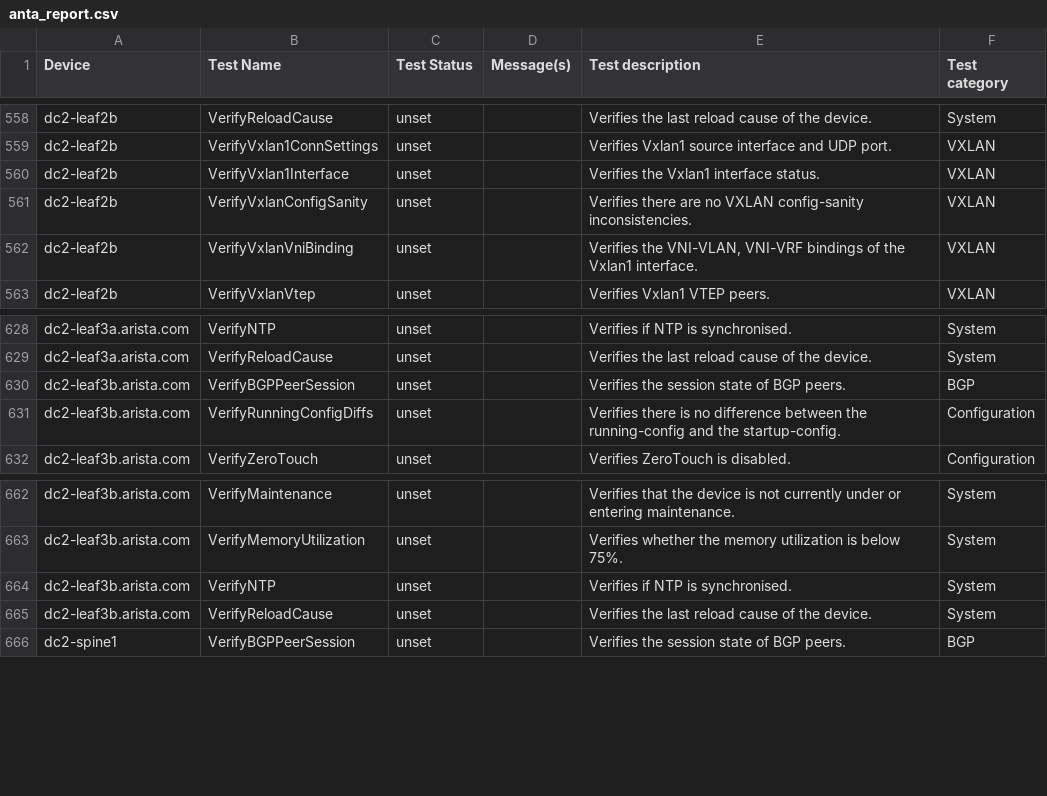
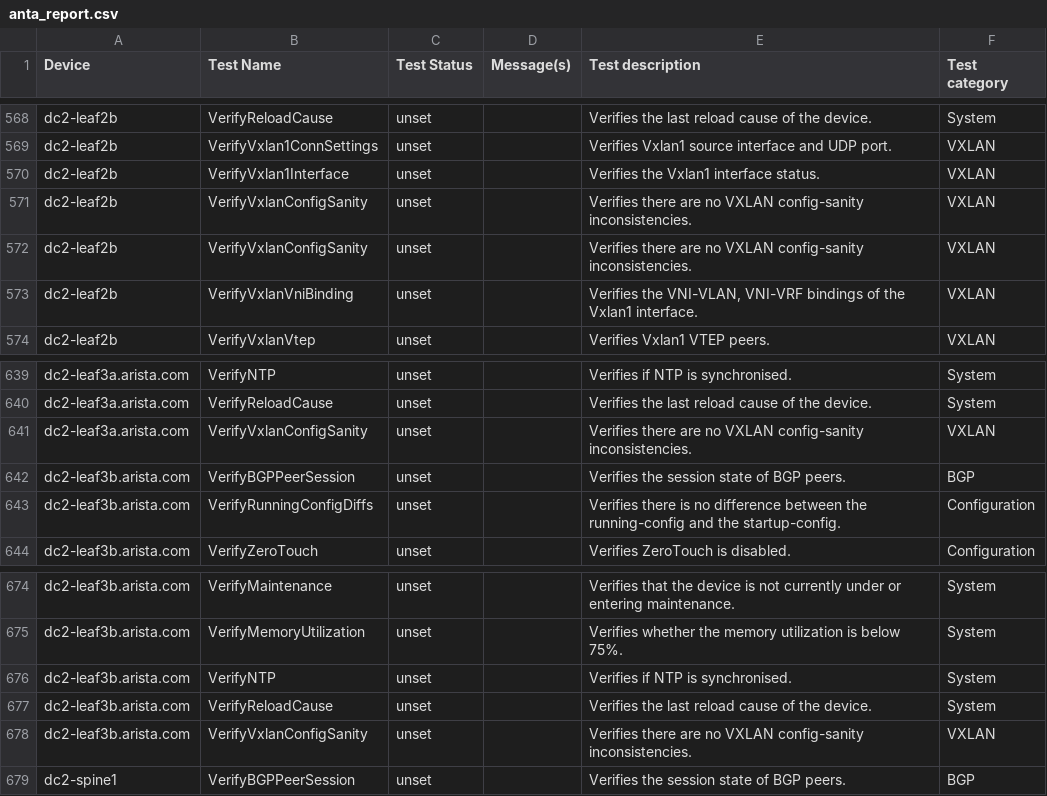
Before and after one commit to JulioPDX/avd, a CSV file: ansible_collections/arista/avd/molecule/anta_runner/anta/reports/allow_bgp_vrfs_run/anta_report.csv, drawn as a sheet; only a part is shown, gaps mark what is left out; the diff covers the shown part only; the diff names each change by its address in the sheet, - before the commit and + after, or states it on an @@ line.

Commit message:
Feat(anta_runner): Added support for VerifyVxlanConfigSanity anta tests (#5524)

```diff
--- a/ansible_collections/arista/avd/molecule/anta_runner/anta/reports/allow_bgp_vrfs_run/anta_report.csv
+++ b/ansible_collections/arista/avd/molecule/anta_runner/anta/reports/allow_bgp_vrfs_run/anta_report.csv
+row 571: dc2-leaf2b | VerifyVxlanConfigSanity | unset |  | Verifies there are no VXLAN config-sanity inconsistencies. | VXLAN
+row 641: dc2-leaf3a.arista.com | VerifyVxlanConfigSanity | unset |  | Verifies there are no VXLAN config-sanity inconsistencies. | VXLAN
+row 678: dc2-leaf3b.arista.com | VerifyVxlanConfigSanity | unset |  | Verifies there are no VXLAN config-sanity inconsistencies. | VXLAN
```
Also changed, not shown: 10 added rows elsewhere in this file, ansible_collections/arista/avd/molecule/anta_runner/anta/reports/default_run/anta_report.csv, ansible_collections/arista/avd/molecule/anta_runner/anta/reports/filtered_run/anta_report.csv, 50 other files.
